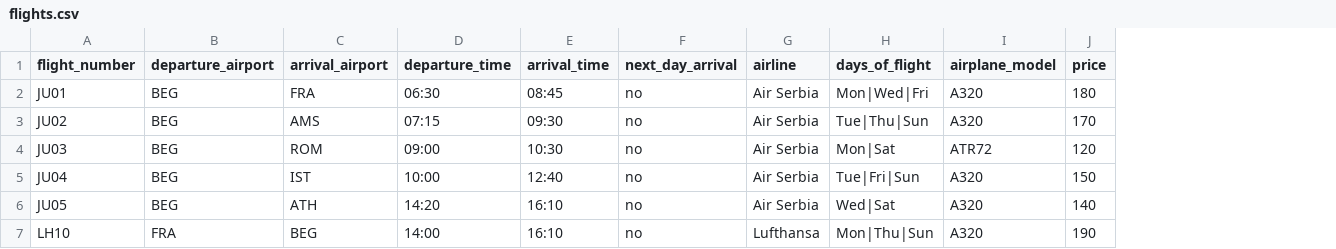
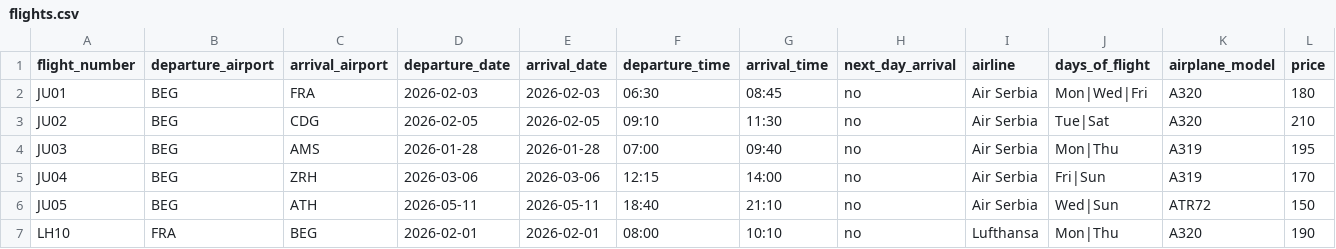
Before and after one commit to id1119/flight-ticket-management, a CSV file: csv_files/flights.csv, drawn as a sheet; only a part is shown; addresses are those after the commit; the diff covers the shown part only; the diff names each change by its address in the sheet, - before the commit and + after, or states it on an @@ line.

Commit message:
added flights fix

```diff
--- a/csv_files/flights.csv
+++ b/csv_files/flights.csv
+column D (departure_date), rows 2-7: 2026-02-03 | 2026-02-05 | 2026-01-28 | 2026-03-06 | 2026-05-11 | 2026-02-01
+column E (arrival_date), rows 2-7: 2026-02-03 | 2026-02-05 | 2026-01-28 | 2026-03-06 | 2026-05-11 | 2026-02-01
-C3 (arrival_airport): AMS
+C3 (arrival_airport): CDG
-F3 (departure_time): 07:15
+F3 (departure_time): 09:10
-G3 (arrival_time): 09:30
+G3 (arrival_time): 11:30
-J3 (days_of_flight): Tue|Thu|Sun
+J3 (days_of_flight): Tue|Sat
-L3 (price): 170
+L3 (price): 210
-C4 (arrival_airport): ROM
+C4 (arrival_airport): AMS
-F4 (departure_time): 09:00
+F4 (departure_time): 07:00
-G4 (arrival_time): 10:30
+G4 (arrival_time): 09:40
-J4 (days_of_flight): Mon|Sat
+J4 (days_of_flight): Mon|Thu
-K4 (airplane_model): ATR72
+K4 (airplane_model): A319
-L4 (price): 120
+L4 (price): 195
-C5 (arrival_airport): IST
+C5 (arrival_airport): ZRH
-F5 (departure_time): 10:00
+F5 (departure_time): 12:15
-G5 (arrival_time): 12:40
+G5 (arrival_time): 14:00
-J5 (days_of_flight): Tue|Fri|Sun
+J5 (days_of_flight): Fri|Sun
-K5 (airplane_model): A320
+K5 (airplane_model): A319
-L5 (price): 150
+L5 (price): 170
-F6 (departure_time): 14:20
+F6 (departure_time): 18:40
-G6 (arrival_time): 16:10
+G6 (arrival_time): 21:10
-J6 (days_of_flight): Wed|Sat
+J6 (days_of_flight): Wed|Sun
-K6 (airplane_model): A320
+K6 (airplane_model): ATR72
-L6 (price): 140
+L6 (price): 150
-F7 (departure_time): 14:00
+F7 (departure_time): 08:00
-G7 (arrival_time): 16:10
+G7 (arrival_time): 10:10
-J7 (days_of_flight): Mon|Thu|Sun
+J7 (days_of_flight): Mon|Thu
```
Also changed, not shown: 102 edited cells elsewhere in this file.
